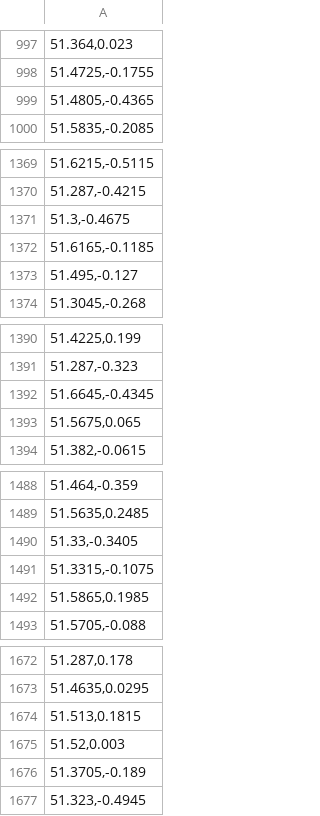
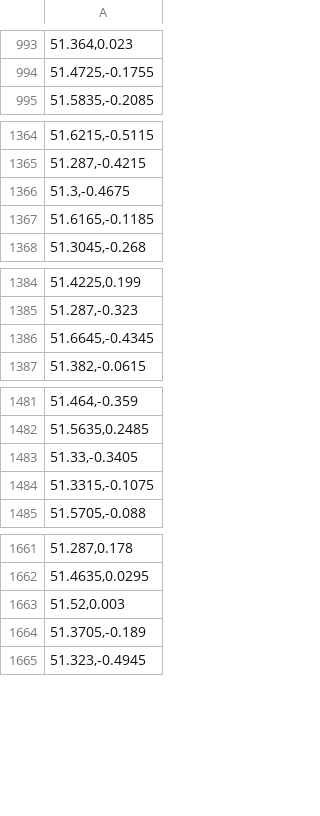
Before and after one commit to FinYoum/Predicting-traffic-accidents-CNN, a CSV file: data/modelling/safe_squares_download.csv, drawn as a sheet; only a part is shown, gaps mark what is left out; the diff covers the shown part only.

```diff
--- a/data/modelling/safe_squares_download.csv
+++ b/data/modelling/safe_squares_download.csv
@@ -998,3 +994,2 @@
 "51.4725,-0.1755"
-"51.4805,-0.4365"
 "51.5835,-0.2085"
@@ -1372,3 +1367,2 @@
 "51.6165,-0.1185"
-"51.495,-0.127"
 "51.3045,-0.268"
@@ -1392,3 +1386,2 @@
 "51.6645,-0.4345"
-"51.5675,0.065"
 "51.382,-0.0615"
@@ -1491,3 +1484,2 @@
 "51.3315,-0.1075"
-"51.5865,0.1985"
 "51.5705,-0.088"
@@ -1673,3 +1662,2 @@
 "51.4635,0.0295"
-"51.513,0.1815"
 "51.52,0.003"
```
Also changed, not shown: 59 added rows and 54 removed rows elsewhere in this file, 13 other files.
